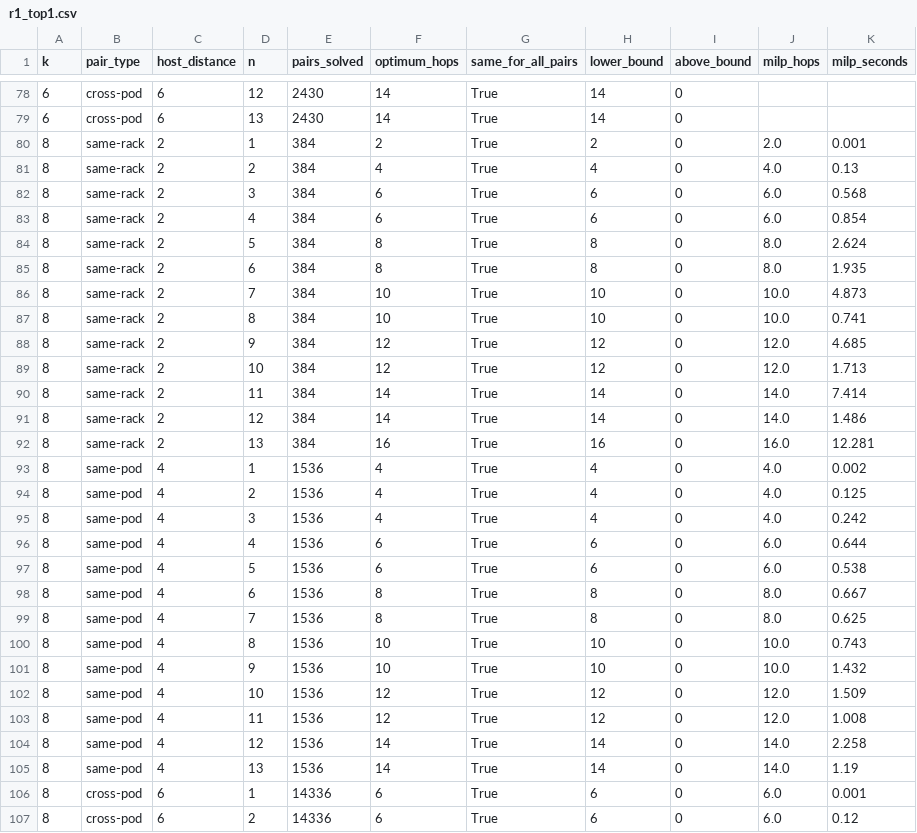
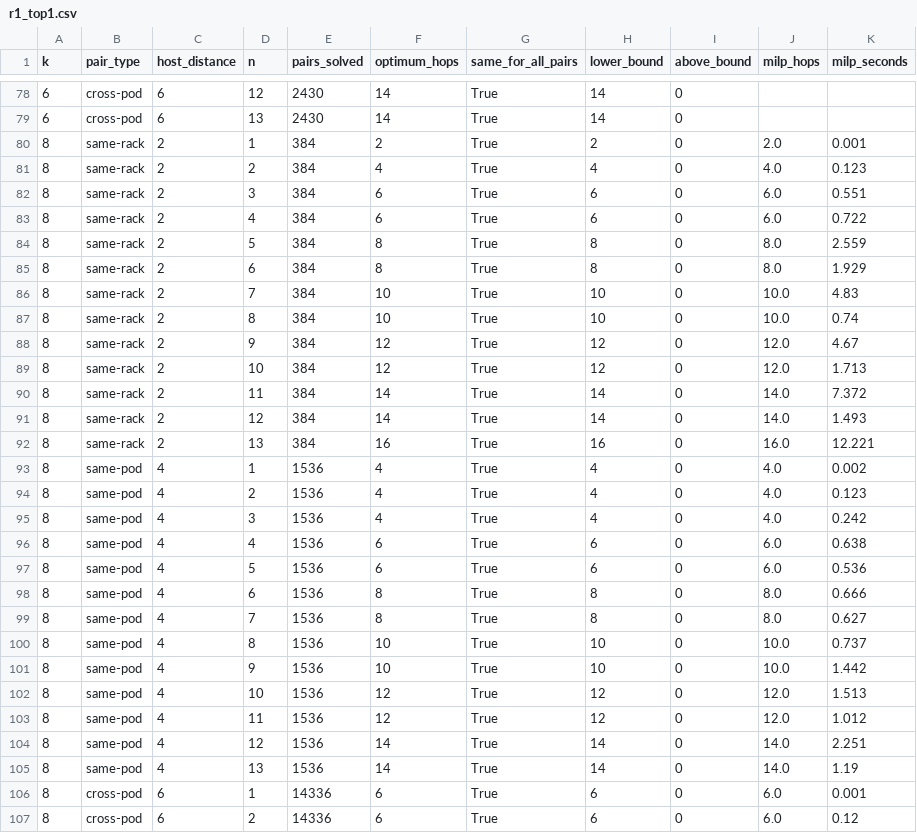
Before and after one commit to nanupnch/vnf-stroll, a CSV file: results/r1_top1.csv, drawn as a sheet; only a part is shown, gaps mark what is left out; the diff covers the shown part only.

```diff
--- a/results/r1_top1.csv
+++ b/results/r1_top1.csv
@@ -80,26 +80,26 @@ k,pair_type,host_distance,n,pairs_solved,optimum_hops,same_for_all_pairs,lower_b
 8,same-rack,2,1,384,2,True,2,0,2.0,0.001
-8,same-rack,2,2,384,4,True,4,0,4.0,0.13
-8,same-rack,2,3,384,6,True,6,0,6.0,0.568
-8,same-rack,2,4,384,6,True,6,0,6.0,0.854
-8,same-rack,2,5,384,8,True,8,0,8.0,2.624
-8,same-rack,2,6,384,8,True,8,0,8.0,1.935
-8,same-rack,2,7,384,10,True,10,0,10.0,4.873
-8,same-rack,2,8,384,10,True,10,0,10.0,0.741
-8,same-rack,2,9,384,12,True,12,0,12.0,4.685
+8,same-rack,2,2,384,4,True,4,0,4.0,0.123
+8,same-rack,2,3,384,6,True,6,0,6.0,0.551
+8,same-rack,2,4,384,6,True,6,0,6.0,0.722
+8,same-rack,2,5,384,8,True,8,0,8.0,2.559
+8,same-rack,2,6,384,8,True,8,0,8.0,1.929
+8,same-rack,2,7,384,10,True,10,0,10.0,4.83
+8,same-rack,2,8,384,10,True,10,0,10.0,0.74
+8,same-rack,2,9,384,12,True,12,0,12.0,4.67
 8,same-rack,2,10,384,12,True,12,0,12.0,1.713
-8,same-rack,2,11,384,14,True,14,0,14.0,7.414
-8,same-rack,2,12,384,14,True,14,0,14.0,1.486
-8,same-rack,2,13,384,16,True,16,0,16.0,12.281
+8,same-rack,2,11,384,14,True,14,0,14.0,7.372
+8,same-rack,2,12,384,14,True,14,0,14.0,1.493
+8,same-rack,2,13,384,16,True,16,0,16.0,12.221
 8,same-pod,4,1,1536,4,True,4,0,4.0,0.002
-8,same-pod,4,2,1536,4,True,4,0,4.0,0.125
+8,same-pod,4,2,1536,4,True,4,0,4.0,0.123
 8,same-pod,4,3,1536,4,True,4,0,4.0,0.242
-8,same-pod,4,4,1536,6,True,6,0,6.0,0.644
-8,same-pod,4,5,1536,6,True,6,0,6.0,0.538
-8,same-pod,4,6,1536,8,True,8,0,8.0,0.667
-8,same-pod,4,7,1536,8,True,8,0,8.0,0.625
-8,same-pod,4,8,1536,10,True,10,0,10.0,0.743
-8,same-pod,4,9,1536,10,True,10,0,10.0,1.432
-8,same-pod,4,10,1536,12,True,12,0,12.0,1.509
-8,same-pod,4,11,1536,12,True,12,0,12.0,1.008
-8,same-pod,4,12,1536,14,True,14,0,14.0,2.258
+8,same-pod,4,4,1536,6,True,6,0,6.0,0.638
+8,same-pod,4,5,1536,6,True,6,0,6.0,0.536
+8,same-pod,4,6,1536,8,True,8,0,8.0,0.666
+8,same-pod,4,7,1536,8,True,8,0,8.0,0.627
+8,same-pod,4,8,1536,10,True,10,0,10.0,0.737
+8,same-pod,4,9,1536,10,True,10,0,10.0,1.442
+8,same-pod,4,10,1536,12,True,12,0,12.0,1.513
+8,same-pod,4,11,1536,12,True,12,0,12.0,1.012
+8,same-pod,4,12,1536,14,True,14,0,14.0,2.251
 8,same-pod,4,13,1536,14,True,14,0,14.0,1.19
```
Also changed, not shown: 34 edited cells elsewhere in this file, results/r2_top.csv, 2 other files.
